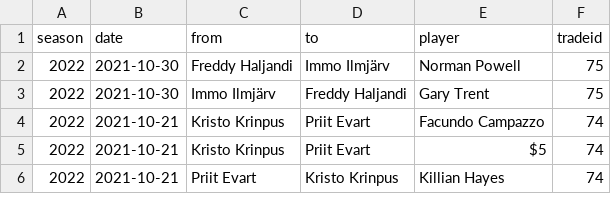
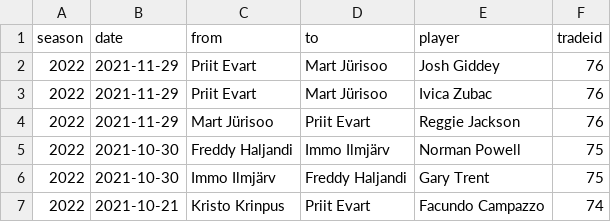
Before and after one commit to martj42/nba_fantasy, a CSV file: trades.csv, drawn as a sheet; only a part is shown; the shorter side is filled out with more unchanged rows; the diff names each change by its address in the sheet, - before the commit and + after, or states it on an @@ line.

```diff
--- a/trades.csv
+++ b/trades.csv
+row 2: 2022 | 2021-11-29 | Priit Evart | Mart Jürisoo | Josh Giddey | 76
+row 3: 2022 | 2021-11-29 | Priit Evart | Mart Jürisoo | Ivica Zubac | 76
+row 4: 2022 | 2021-11-29 | Mart Jürisoo | Priit Evart | Reggie Jackson | 76
```
Also changed, not shown: 1 other file.
